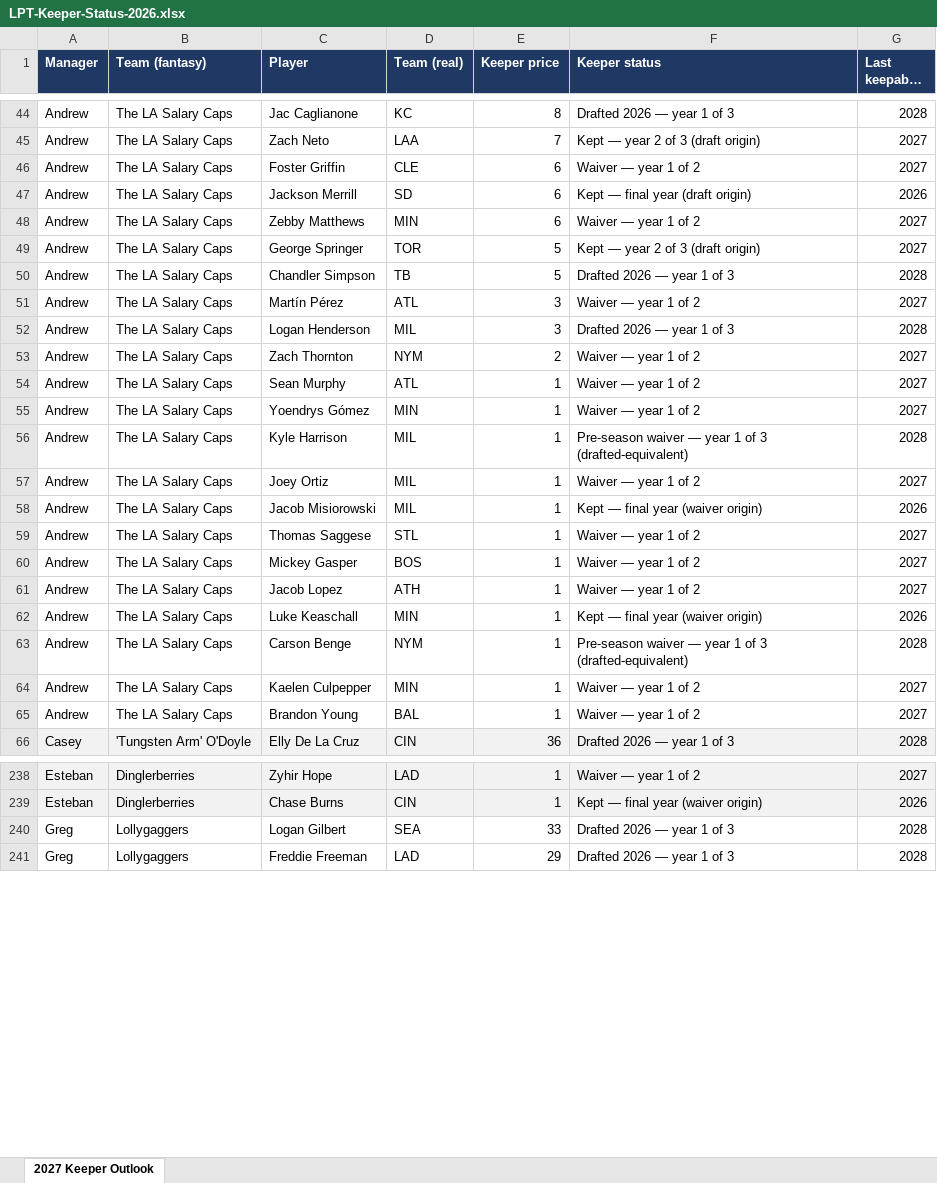
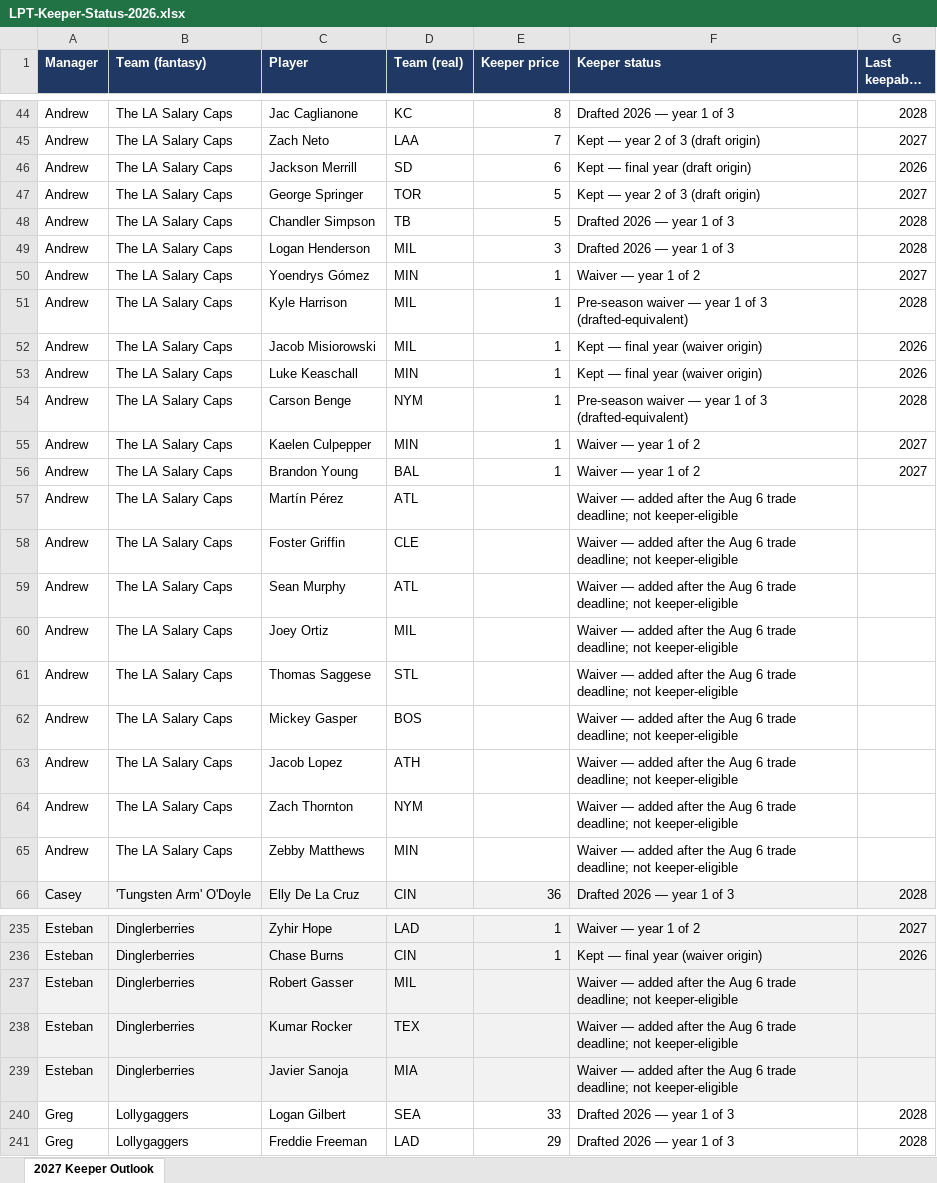
Before and after one commit to langrill42-collab/ernie-reports, an Excel workbook: downloads/LPT-Keeper-Status-2026.xlsx, sheet 2027 Keeper Outlook, drawn as a sheet; only a part is shown, gaps mark what is left out; long unchanged cells end in …; values as stored, in another font and other column widths than the file's, no borders; removed rows and columns are numbered as before the commit, all else as after; the diff covers the shown part only; the diff names each change by its address in the sheet, - before the commit and + after, or states it on an @@ line.

```diff
--- a/downloads/LPT-Keeper-Status-2026.xlsx (sheet 2027 Keeper Outlook)
+++ b/downloads/LPT-Keeper-Status-2026.xlsx (sheet 2027 Keeper Outlook)
-row 46: Andrew | The LA Salary Caps | Foster Griffin | CLE | 6 | Waiver — year 1 of 2 | 2027
-row 48: Andrew | The LA Salary Caps | Zebby Matthews | MIN | 6 | Waiver — year 1 of 2 | 2027
-row 51: Andrew | The LA Salary Caps | Martín Pérez | ATL | 3 | Waiver — year 1 of 2 | 2027
-row 53: Andrew | The LA Salary Caps | Zach Thornton | NYM | 2 | Waiver — year 1 of 2 | 2027
-row 54: Andrew | The LA Salary Caps | Sean Murphy | ATL | 1 | Waiver — year 1 of 2 | 2027
-row 57: Andrew | The LA Salary Caps | Joey Ortiz | MIL | 1 | Waiver — year 1 of 2 | 2027
-row 59: Andrew | The LA Salary Caps | Thomas Saggese | STL | 1 | Waiver — year 1 of 2 | 2027
-row 60: Andrew | The LA Salary Caps | Mickey Gasper | BOS | 1 | Waiver — year 1 of 2 | 2027
-row 61: Andrew | The LA Salary Caps | Jacob Lopez | ATH | 1 | Waiver — year 1 of 2 | 2027
+row 57: Andrew | The LA Salary Caps | Martín Pérez | ATL |  | Waiver — added after the Aug 6 trade deadline; not keeper-eligible
+row 58: Andrew | The LA Salary Caps | Foster Griffin | CLE |  | Waiver — added after the Aug 6 trade deadline; not keeper-eligible
+row 59: Andrew | The LA Salary Caps | Sean Murphy | ATL |  | Waiver — added after the Aug 6 trade deadline; not keeper-eligible
+row 60: Andrew | The LA Salary Caps | Joey Ortiz | MIL |  | Waiver — added after the Aug 6 trade deadline; not keeper-eligible
+row 61: Andrew | The LA Salary Caps | Thomas Saggese | STL |  | Waiver — added after the Aug 6 trade deadline; not keeper-eligible
+row 62: Andrew | The LA Salary Caps | Mickey Gasper | BOS |  | Waiver — added after the Aug 6 trade deadline; not keeper-eligible
+row 63: Andrew | The LA Salary Caps | Jacob Lopez | ATH |  | Waiver — added after the Aug 6 trade deadline; not keeper-eligible
+row 64: Andrew | The LA Salary Caps | Zach Thornton | NYM |  | Waiver — added after the Aug 6 trade deadline; not keeper-eligible
+row 65: Andrew | The LA Salary Caps | Zebby Matthews | MIN |  | Waiver — added after the Aug 6 trade deadline; not keeper-eligible
+row 237: Esteban | Dinglerberries | Robert Gasser | MIL |  | Waiver — added after the Aug 6 trade deadline; not keeper-eligible
+row 238: Esteban | Dinglerberries | Kumar Rocker | TEX |  | Waiver — added after the Aug 6 trade deadline; not keeper-eligible
+row 239: Esteban | Dinglerberries | Javier Sanoja | MIA |  | Waiver — added after the Aug 6 trade deadline; not keeper-eligible
```
Also changed, not shown: 31 added rows, 34 removed rows and 10 edited cells elsewhere in this sheet, 3 other files.
